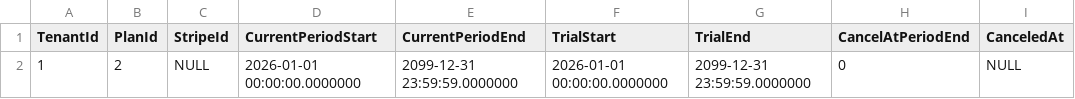
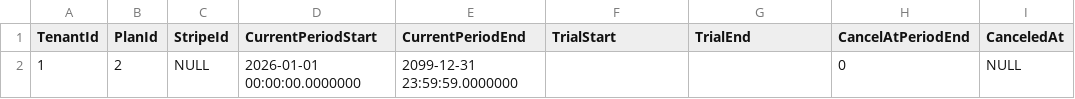
Before and after one commit to vianahub-pt/VianaHub.Global.Gerit, a CSV file: docs/samples/subscriptions-bulk-upload.csv, drawn as a sheet; only a part is shown; the diff names each change by its address in the sheet, - before the commit and + after, or states it on an @@ line.

```diff
--- a/docs/samples/subscriptions-bulk-upload.csv
+++ b/docs/samples/subscriptions-bulk-upload.csv
-F2 (TrialStart): 2026-01-01 00:00:00.0000000
+F2 (TrialStart): (empty)
-G2 (TrialEnd): 2099-12-31 23:59:59.0000000
+G2 (TrialEnd): (empty)
```
Also changed, not shown: docs/samples/equipments-bulk-upload.csv, 44 other files.
